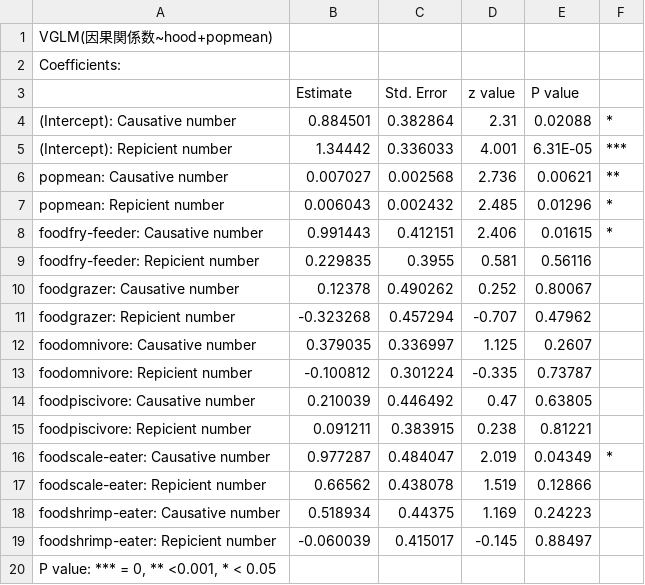
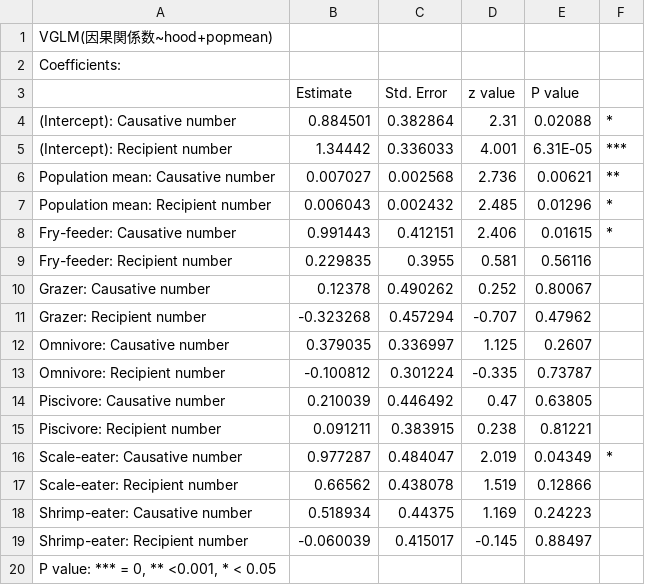
Before and after one commit to TKawaseScript/complex-interaction, a CSV file: 清書済/TableS4.csv, drawn as a sheet; the diff names each change by its address in the sheet, - before the commit and + after, or states it on an @@ line.

```diff
--- a/清書済/TableS4.csv
+++ b/清書済/TableS4.csv
-A5: (Intercept): Repicient number
+A5: (Intercept): Recipient number
-A6: popmean: Causative number
+A6: Population mean: Causative number
-A7: popmean: Repicient number
+A7: Population mean: Recipient number
-A8: foodfry-feeder: Causative number
+A8: Fry-feeder: Causative number
-A9: foodfry-feeder: Repicient number
+A9: Fry-feeder: Recipient number
-A10: foodgrazer: Causative number
+A10: Grazer: Causative number
-A11: foodgrazer: Repicient number
+A11: Grazer: Recipient number
-A12: foodomnivore: Causative number
+A12: Omnivore: Causative number
-A13: foodomnivore: Repicient number
+A13: Omnivore: Recipient number
-A14: foodpiscivore: Causative number
+A14: Piscivore: Causative number
-A15: foodpiscivore: Repicient number
+A15: Piscivore: Recipient number
-A16: foodscale-eater: Causative number
+A16: Scale-eater: Causative number
-A17: foodscale-eater: Repicient number
+A17: Scale-eater: Recipient number
-A18: foodshrimp-eater: Causative number
+A18: Shrimp-eater: Causative number
-A19: foodshrimp-eater: Repicient number
+A19: Shrimp-eater: Recipient number
```
Also changed, not shown: 13 other files.
